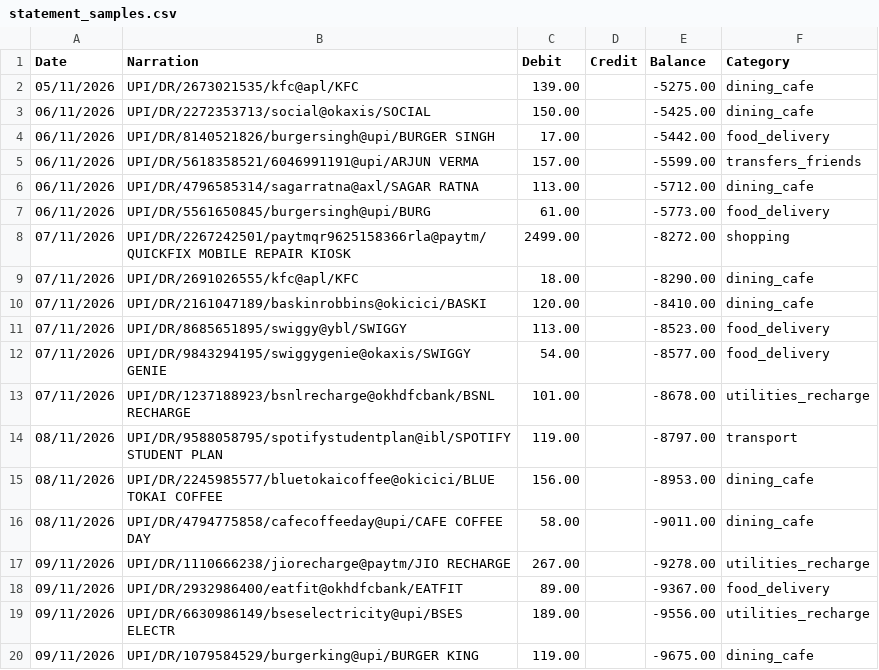
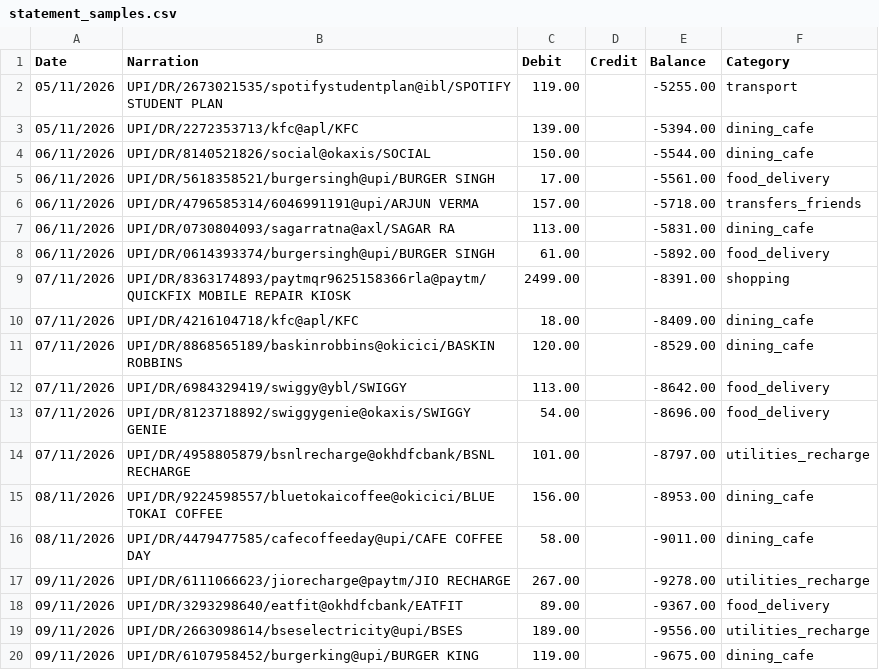
Before and after one commit to Ph0enix22/finsight, a CSV file: data/sample/statement_samples.csv, drawn as a sheet; only a part is shown; the diff covers the shown part only.

```diff
--- a/data/sample/statement_samples.csv
+++ b/data/sample/statement_samples.csv
@@ -1,20 +1,20 @@
 Date,Narration,Debit,Credit,Balance,Category
-05/11/2026,UPI/DR/2673021535/kfc@apl/KFC,139.00,,-5275.00,dining_cafe
-06/11/2026,UPI/DR/2272353713/social@okaxis/SOCIAL,150.00,,-5425.00,dining_cafe
-06/11/2026,UPI/DR/8140521826/burgersingh@upi/BURGER SINGH,17.00,,-5442.00,food_delivery
-06/11/2026,UPI/DR/5618358521/6046991191@upi/ARJUN VERMA,157.00,,-5599.00,transfers_friends
-06/11/2026,UPI/DR/4796585314/sagarratna@axl/SAGAR RATNA,113.00,,-5712.00,dining_cafe
-06/11/2026,UPI/DR/5561650845/burgersingh@upi/BURG,61.00,,-5773.00,food_delivery
-07/11/2026,UPI/DR/2267242501/paytmqr9625158366rla@paytm/QUICKFIX MOBILE REPAIR KIOSK,2499.00,,-8272.00,shopping
-07/11/2026,UPI/DR/2691026555/kfc@apl/KFC,18.00,,-8290.00,dining_cafe
-07/11/2026,UPI/DR/2161047189/baskinrobbins@okicici/BASKI,120.00,,-8410.00,dining_cafe
-07/11/2026,UPI/DR/8685651895/swiggy@ybl/SWIGGY,113.00,,-8523.00,food_delivery
-07/11/2026,UPI/DR/9843294195/swiggygenie@okaxis/SWIGGY GENIE,54.00,,-8577.00,food_delivery
-07/11/2026,UPI/DR/1237188923/bsnlrecharge@okhdfcbank/BSNL RECHARGE,101.00,,-8678.00,utilities_recharge
-08/11/2026,UPI/DR/9588058795/spotifystudentplan@ibl/SPOTIFY STUDENT PLAN,119.00,,-8797.00,transport
-08/11/2026,UPI/DR/2245985577/bluetokaicoffee@okicici/BLUE TOKAI COFFEE,156.00,,-8953.00,dining_cafe
-08/11/2026,UPI/DR/4794775858/cafecoffeeday@upi/CAFE COFFEE DAY,58.00,,-9011.00,dining_cafe
-09/11/2026,UPI/DR/1110666238/jiorecharge@paytm/JIO RECHARGE,267.00,,-9278.00,utilities_recharge
-09/11/2026,UPI/DR/2932986400/eatfit@okhdfcbank/EATFIT,89.00,,-9367.00,food_delivery
-09/11/2026,UPI/DR/6630986149/bseselectricity@upi/BSES ELECTR,189.00,,-9556.00,utilities_recharge
-09/11/2026,UPI/DR/1079584529/burgerking@upi/BURGER KING,119.00,,-9675.00,dining_cafe
+05/11/2026,UPI/DR/2673021535/spotifystudentplan@ibl/SPOTIFY STUDENT PLAN,119.00,,-5255.00,transport
+05/11/2026,UPI/DR/2272353713/kfc@apl/KFC,139.00,,-5394.00,dining_cafe
+06/11/2026,UPI/DR/8140521826/social@okaxis/SOCIAL,150.00,,-5544.00,dining_cafe
+06/11/2026,UPI/DR/5618358521/burgersingh@upi/BURGER SINGH,17.00,,-5561.00,food_delivery
+06/11/2026,UPI/DR/4796585314/6046991191@upi/ARJUN VERMA,157.00,,-5718.00,transfers_friends
+06/11/2026,UPI/DR/0730804093/sagarratna@axl/SAGAR RA,113.00,,-5831.00,dining_cafe
+06/11/2026,UPI/DR/0614393374/burgersingh@upi/BURGER SINGH,61.00,,-5892.00,food_delivery
+07/11/2026,UPI/DR/8363174893/paytmqr9625158366rla@paytm/QUICKFIX MOBILE REPAIR KIOSK,2499.00,,-8391.00,shopping
+07/11/2026,UPI/DR/4216104718/kfc@apl/KFC,18.00,,-8409.00,dining_cafe
+07/11/2026,UPI/DR/8868565189/baskinrobbins@okicici/BASKIN ROBBINS,120.00,,-8529.00,dining_cafe
+07/11/2026,UPI/DR/6984329419/swiggy@ybl/SWIGGY,113.00,,-8642.00,food_delivery
+07/11/2026,UPI/DR/8123718892/swiggygenie@okaxis/SWIGGY GENIE,54.00,,-8696.00,food_delivery
+07/11/2026,UPI/DR/4958805879/bsnlrecharge@okhdfcbank/BSNL RECHARGE,101.00,,-8797.00,utilities_recharge
+08/11/2026,UPI/DR/9224598557/bluetokaicoffee@okicici/BLUE TOKAI COFFEE,156.00,,-8953.00,dining_cafe
+08/11/2026,UPI/DR/4479477585/cafecoffeeday@upi/CAFE COFFEE DAY,58.00,,-9011.00,dining_cafe
+09/11/2026,UPI/DR/6111066623/jiorecharge@paytm/JIO RECHARGE,267.00,,-9278.00,utilities_recharge
+09/11/2026,UPI/DR/3293298640/eatfit@okhdfcbank/EATFIT,89.00,,-9367.00,food_delivery
+09/11/2026,UPI/DR/2663098614/bseselectricity@upi/BSES ,189.00,,-9556.00,utilities_recharge
+09/11/2026,UPI/DR/6107958452/burgerking@upi/BURGER KING,119.00,,-9675.00,dining_cafe
```
Also changed, not shown: 21 edited cells elsewhere in this file, 5 other files.
